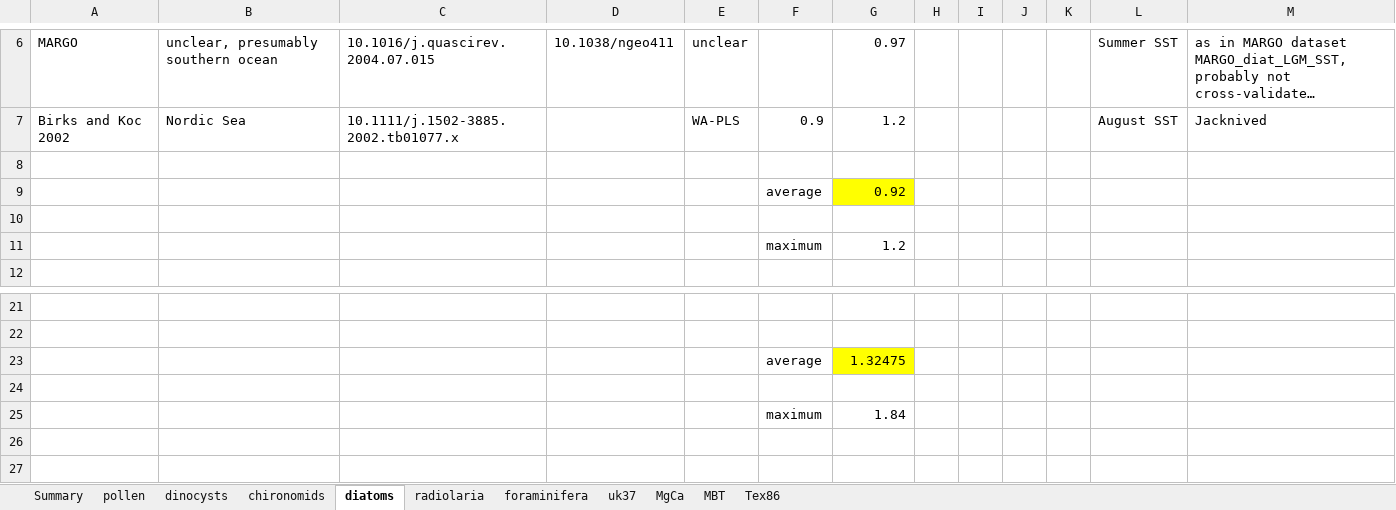
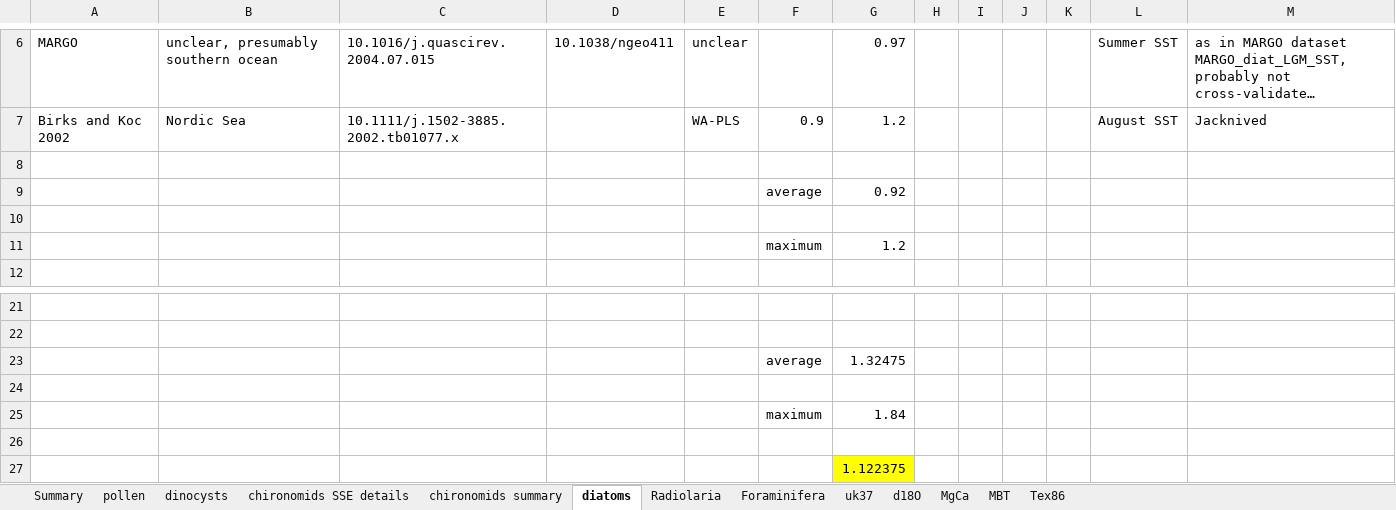
Before and after one commit to Chilipp/gridding-temp12k, an Excel workbook: data/proxy-uncertainties.xlsx, sheet diatoms, drawn as a sheet; only a part is shown, gaps mark what is left out; long unchanged cells end in …; values as stored, in another font and other column widths than the file's, no borders; the diff names each change by its address in the sheet, - before the commit and + after, or states it on an @@ line.

```diff
--- a/data/proxy-uncertainties.xlsx (sheet diatoms)
+++ b/data/proxy-uncertainties.xlsx (sheet diatoms)
-sheet tab: chironomids
+sheet tab: chironomids summary
-sheet tab: radiolaria
+sheet tab: Radiolaria
-sheet tab: foraminifera
+sheet tab: Foraminifera
+sheet tab: chironomids SSE details
+sheet tab: d18O
-G9 fill: #FFFF00
+G9 fill: none
-G23 fill: #FFFF00
+G23 fill: none
+row 26: (empty)
+row 27:  |  |  |  |  |  | 1.122375
```
Also changed, not shown: sheet Foraminifera, sheet pollen, sheet Summary, sheet MBT, sheet MgCa, sheet uk37, 1 more sheet, formulas that keep their value.
